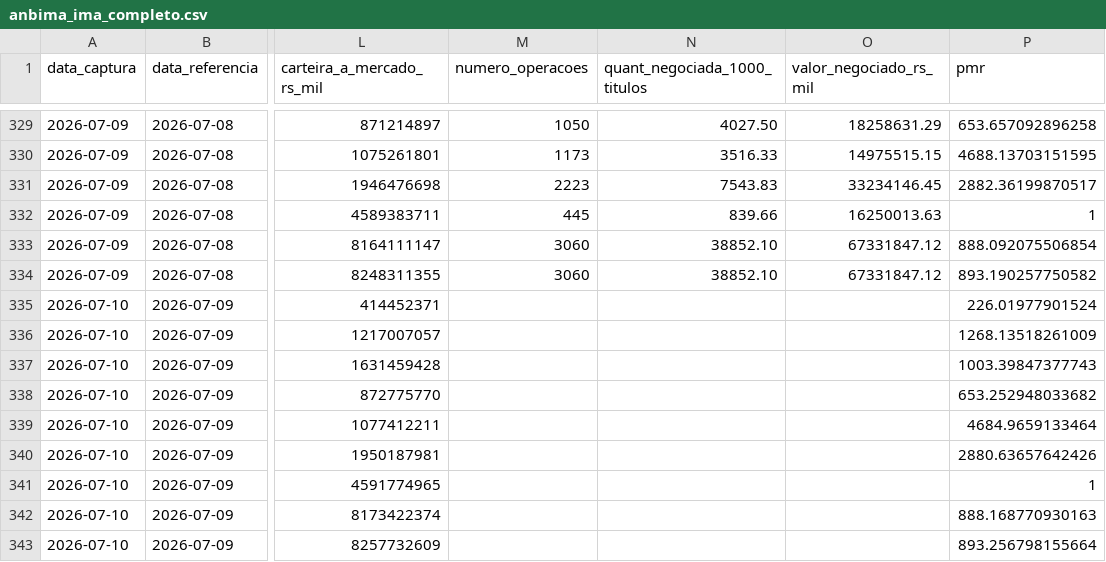
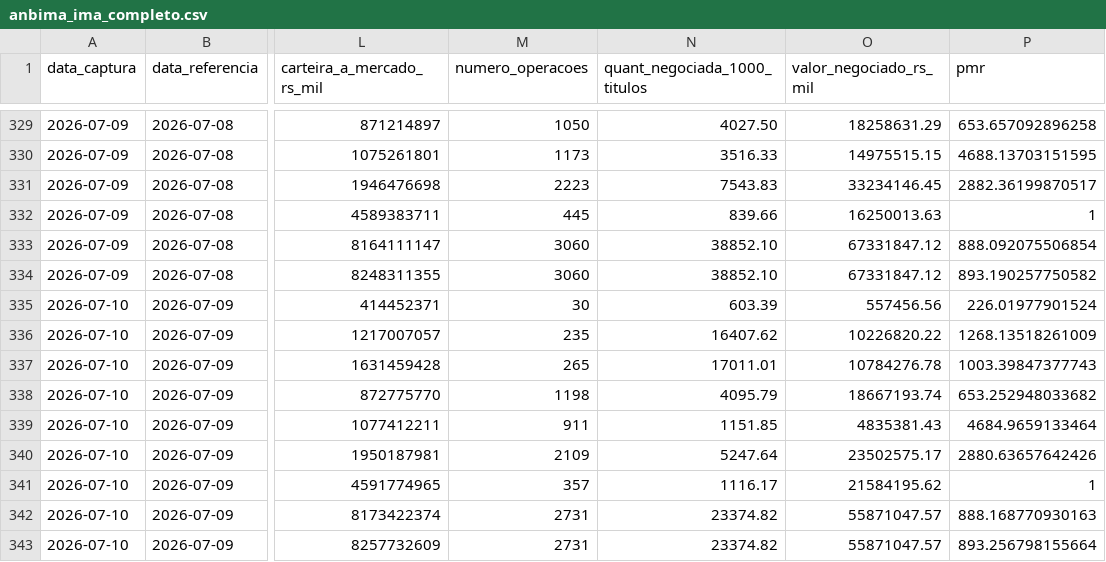
Before and after one commit to PulseDataLabs/PulseFlat, a CSV file: data/anbima_ima_completo.csv, drawn as a sheet; only a part is shown, gaps mark what is left out; the diff names each change by its address in the sheet, - before the commit and + after, or states it on an @@ line.

```diff
--- a/data/anbima_ima_completo.csv
+++ b/data/anbima_ima_completo.csv
-M335 (numero_operacoes): (empty)
+M335 (numero_operacoes): 30
-N335 (quant_negociada_1000_titulos): (empty)
+N335 (quant_negociada_1000_titulos): 603.39
-O335 (valor_negociado_rs_mil): (empty)
+O335 (valor_negociado_rs_mil): 557456.56
-M336 (numero_operacoes): (empty)
+M336 (numero_operacoes): 235
-N336 (quant_negociada_1000_titulos): (empty)
+N336 (quant_negociada_1000_titulos): 16407.62
-O336 (valor_negociado_rs_mil): (empty)
+O336 (valor_negociado_rs_mil): 10226820.22
-M337 (numero_operacoes): (empty)
+M337 (numero_operacoes): 265
-N337 (quant_negociada_1000_titulos): (empty)
+N337 (quant_negociada_1000_titulos): 17011.01
-O337 (valor_negociado_rs_mil): (empty)
+O337 (valor_negociado_rs_mil): 10784276.78
-M338 (numero_operacoes): (empty)
+M338 (numero_operacoes): 1198
-N338 (quant_negociada_1000_titulos): (empty)
+N338 (quant_negociada_1000_titulos): 4095.79
-O338 (valor_negociado_rs_mil): (empty)
+O338 (valor_negociado_rs_mil): 18667193.74
-M339 (numero_operacoes): (empty)
+M339 (numero_operacoes): 911
-N339 (quant_negociada_1000_titulos): (empty)
+N339 (quant_negociada_1000_titulos): 1151.85
-O339 (valor_negociado_rs_mil): (empty)
+O339 (valor_negociado_rs_mil): 4835381.43
-M340 (numero_operacoes): (empty)
+M340 (numero_operacoes): 2109
-N340 (quant_negociada_1000_titulos): (empty)
+N340 (quant_negociada_1000_titulos): 5247.64
-O340 (valor_negociado_rs_mil): (empty)
+O340 (valor_negociado_rs_mil): 23502575.17
-M341 (numero_operacoes): (empty)
+M341 (numero_operacoes): 357
-N341 (quant_negociada_1000_titulos): (empty)
+N341 (quant_negociada_1000_titulos): 1116.17
-O341 (valor_negociado_rs_mil): (empty)
+O341 (valor_negociado_rs_mil): 21584195.62
-M342:M343 (numero_operacoes): (empty)
+M342:M343 (numero_operacoes): 2731
-N342:N343 (quant_negociada_1000_titulos): (empty)
+N342:N343 (quant_negociada_1000_titulos): 23374.82
-O342:O343 (valor_negociado_rs_mil): (empty)
+O342:O343 (valor_negociado_rs_mil): 55871047.57
```
Also changed, not shown: data/yahoo_acoes_brasileiras.csv, data/yahoo_acoes_internacionais.csv, 20 other files.
